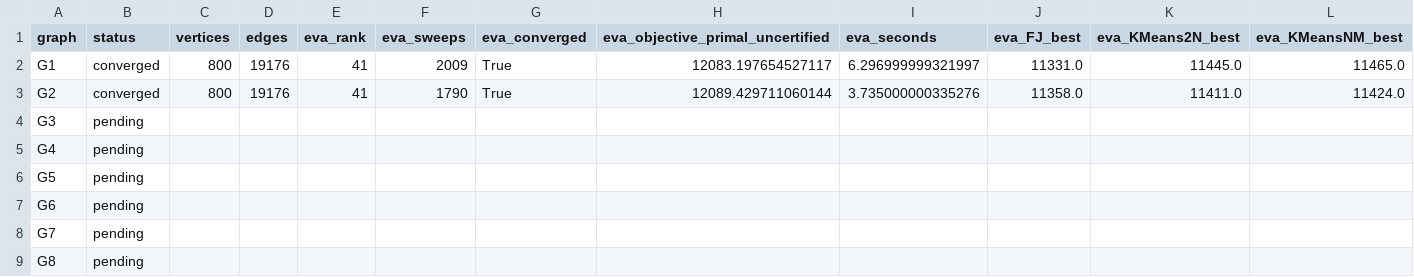
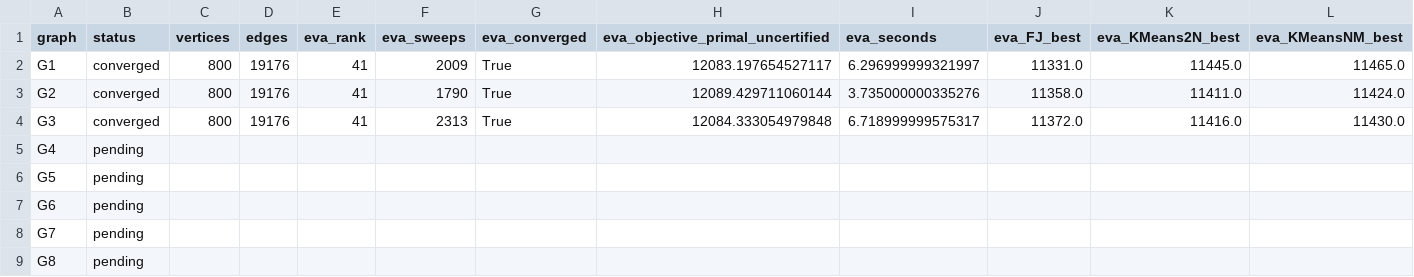
Before and after one commit to heri-espino/maxkcut, a CSV file: results/gset/experiment004-eva-precision/summary.csv, drawn as a sheet; only a part is shown; the diff covers the shown part only; the diff names each change by its address in the sheet, - before the commit and + after, or states it on an @@ line.

Commit message:
experiment002: updated all-graph summary

```diff
--- a/results/gset/experiment004-eva-precision/summary.csv
+++ b/results/gset/experiment004-eva-precision/summary.csv
-B4 (status): pending
+B4 (status): converged
-C4 (vertices): (empty)
+C4 (vertices): 800
-D4 (edges): (empty)
+D4 (edges): 19176
-E4 (eva_rank): (empty)
+E4 (eva_rank): 41
-F4 (eva_sweeps): (empty)
+F4 (eva_sweeps): 2313
-G4 (eva_converged): (empty)
+G4 (eva_converged): True
-H4 (eva_objective_primal_uncertified): (empty)
+H4 (eva_objective_primal_uncertified): 12084.333054979848
-I4 (eva_seconds): (empty)
+I4 (eva_seconds): 6.718999999575317
-J4 (eva_FJ_best): (empty)
+J4 (eva_FJ_best): 11372.0
-K4 (eva_KMeans2N_best): (empty)
+K4 (eva_KMeans2N_best): 11416.0
-L4 (eva_KMeansNM_best): (empty)
+L4 (eva_KMeansNM_best): 11430.0
```
Also changed, not shown: 2 edited cells elsewhere in this file.
